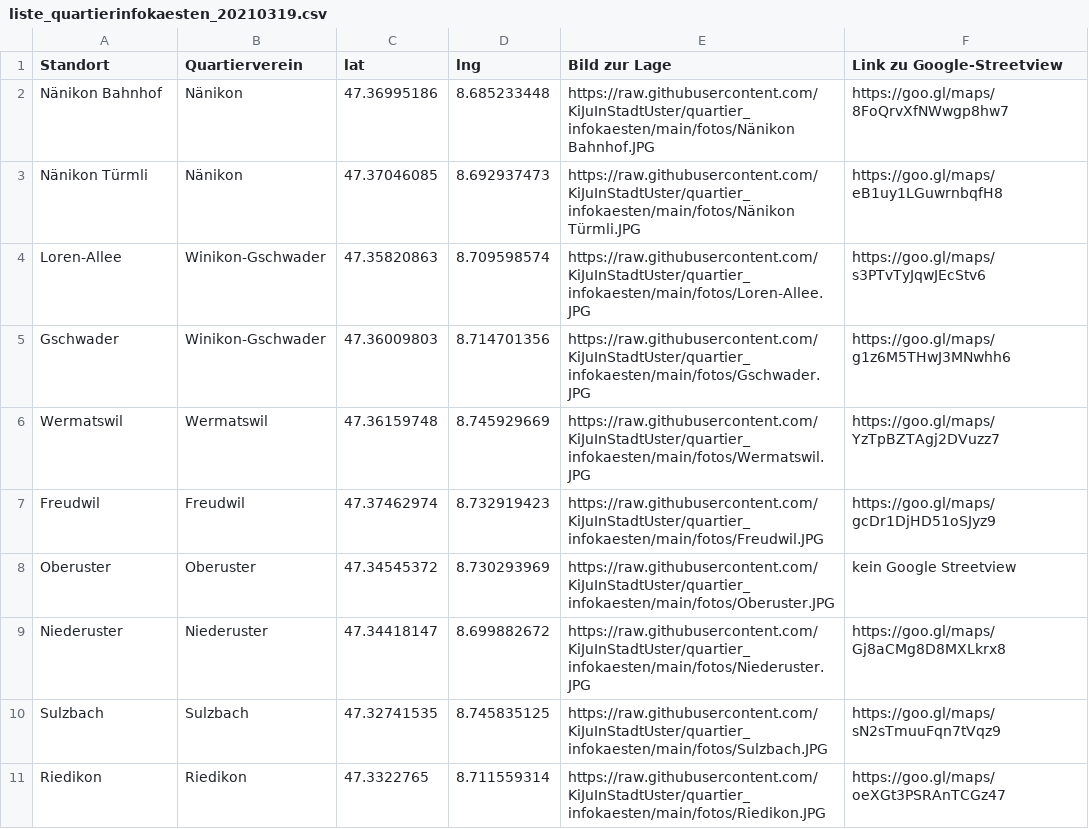
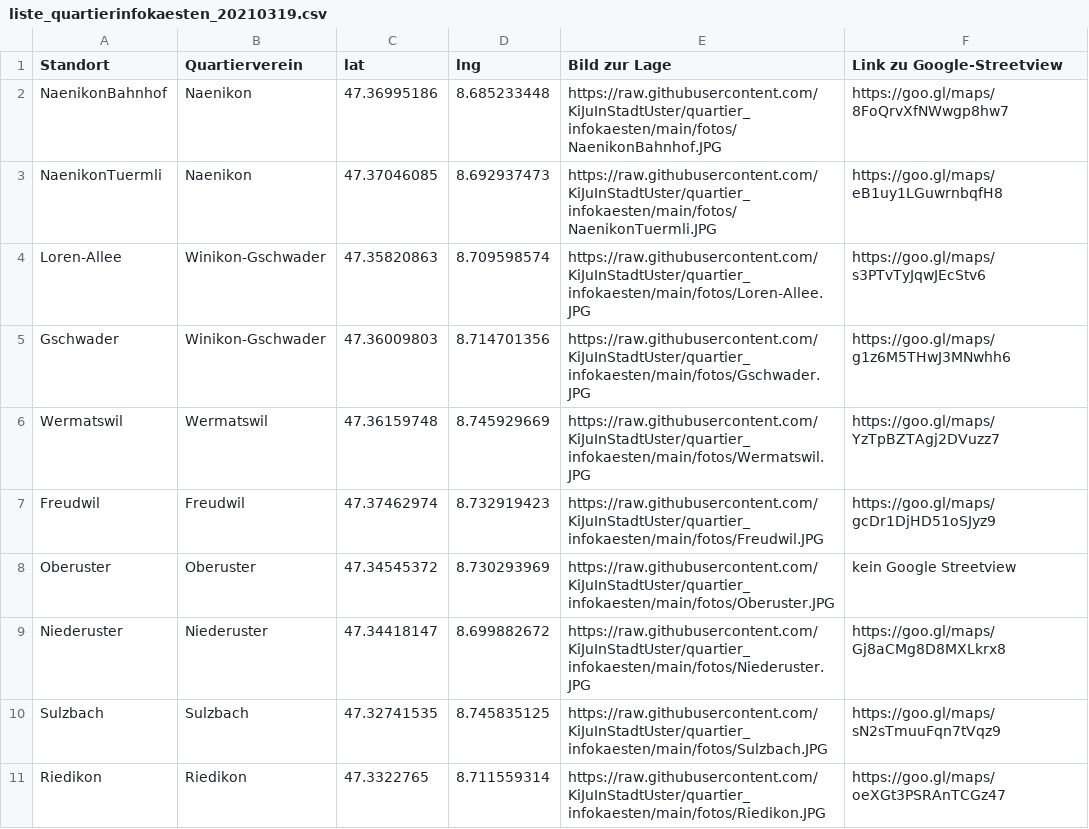
Before and after one commit to GesellschaftStadtUster/quartier_infokaesten, a CSV file: liste_quartierinfokaesten_20210319.csv, drawn as a sheet; the diff names each change by its address in the sheet, - before the commit and + after, or states it on an @@ line.

Commit message:
Update liste_quartierinfokaesten_20210319.csv

```diff
--- a/liste_quartierinfokaesten_20210319.csv
+++ b/liste_quartierinfokaesten_20210319.csv
-A2 (Standort): Nänikon Bahnhof
+A2 (Standort): NaenikonBahnhof
-B2:B3 (Quartierverein): Nänikon
+B2:B3 (Quartierverein): Naenikon
-E2 (Bild zur Lage): https://raw.githubusercontent.com/KiJuInStadtUster/quartier_infokaesten/main/fotos/Nänikon Bahnhof.JPG
+E2 (Bild zur Lage): https://raw.githubusercontent.com/KiJuInStadtUster/quartier_infokaesten/main/fotos/NaenikonBahnhof.JPG
-A3 (Standort): Nänikon Türmli
+A3 (Standort): NaenikonTuermli
-E3 (Bild zur Lage): https://raw.githubusercontent.com/KiJuInStadtUster/quartier_infokaesten/main/fotos/Nänikon Türmli.JPG
+E3 (Bild zur Lage): https://raw.githubusercontent.com/KiJuInStadtUster/quartier_infokaesten/main/fotos/NaenikonTuermli.JPG
```
